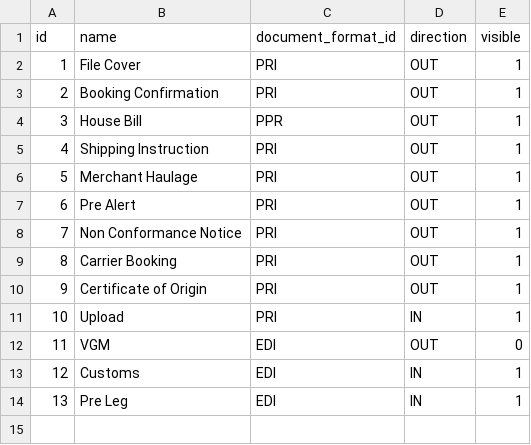
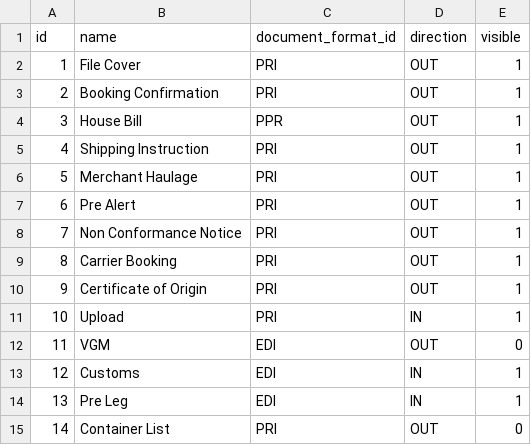
Before and after one commit to warrantgroup/fixtures, a CSV file: data/document-type.csv, drawn as a sheet; the diff names each change by its address in the sheet, - before the commit and + after, or states it on an @@ line.

Commit message:
Update document-type.csv

```diff
--- a/data/document-type.csv
+++ b/data/document-type.csv
+row 15: 14 | Container List | PRI | OUT | 0
```
